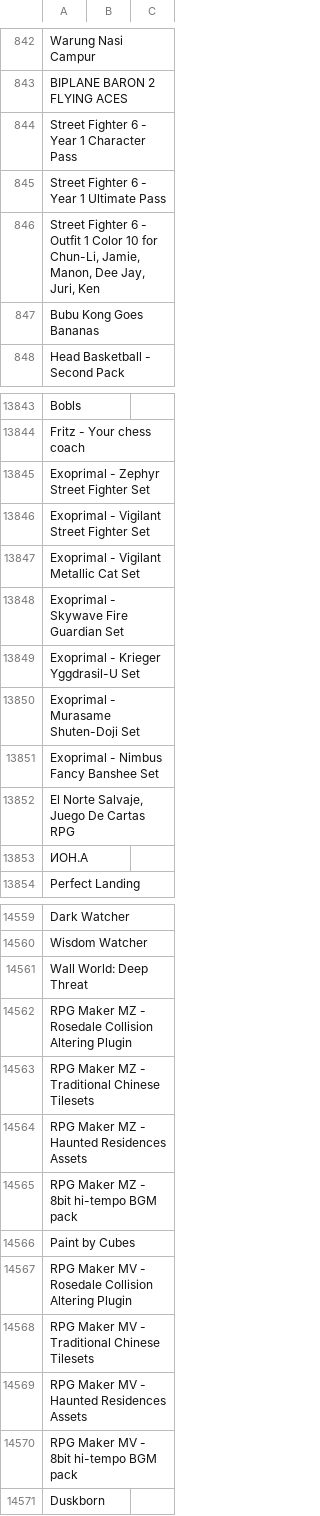
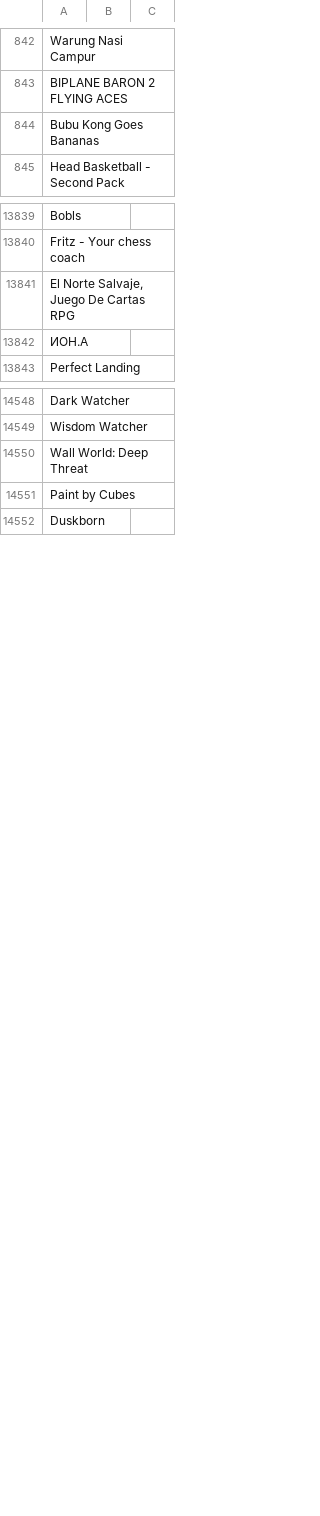
Before and after one commit to DEGMods/DEG-Mods, a CSV file: src/assets/games/Games_Steam4.csv, drawn as a sheet; only a part is shown, gaps mark what is left out; the diff covers the shown part only.

```diff
--- a/src/assets/games/Games_Steam4.csv
+++ b/src/assets/games/Games_Steam4.csv
@@ -843,5 +843,2 @@ Warung Nasi Campur,,
 BIPLANE BARON 2 FLYING ACES,,
-Street Fighter 6 - Year 1 Character Pass,,
-Street Fighter 6 - Year 1 Ultimate Pass,,
-"Street Fighter 6 - Outfit 1 Color 10 for Chun-Li, Jamie, Manon, Dee Jay, Juri, Ken",,
 Bubu Kong Goes Bananas,,
@@ -13844,9 +13840,2 @@ Bobls,,
 Fritz - Your chess coach,,
-Exoprimal - Zephyr Street Fighter Set,,
-Exoprimal - Vigilant Street Fighter Set,,
-Exoprimal - Vigilant Metallic Cat Set,,
-Exoprimal - Skywave Fire Guardian Set,,
-Exoprimal - Krieger Yggdrasil-U Set,,
-Exoprimal - Murasame Shuten-Doji Set,,
-Exoprimal - Nimbus Fancy Banshee Set,,
 "El Norte Salvaje, Juego De Cartas RPG",,
@@ -14561,11 +14550,3 @@ Wisdom Watcher,,
 Wall World: Deep Threat,,
-RPG Maker MZ - Rosedale Collision Altering Plugin,,
-RPG Maker MZ - Traditional Chinese Tilesets,,
-RPG Maker MZ - Haunted Residences Assets,,
-RPG Maker MZ - 8bit hi-tempo BGM pack,,
 Paint by Cubes,,
-RPG Maker MV - Rosedale Collision Altering Plugin,,
-RPG Maker MV - Traditional Chinese Tilesets,,
-RPG Maker MV - Haunted Residences Assets,,
-RPG Maker MV - 8bit hi-tempo BGM pack,,
 Duskborn,,
```
Also changed, not shown: 7 removed rows elsewhere in this file, src/assets/games/Games_Steam1.csv, src/assets/games/Games_Steam2.csv, 37 other files.
